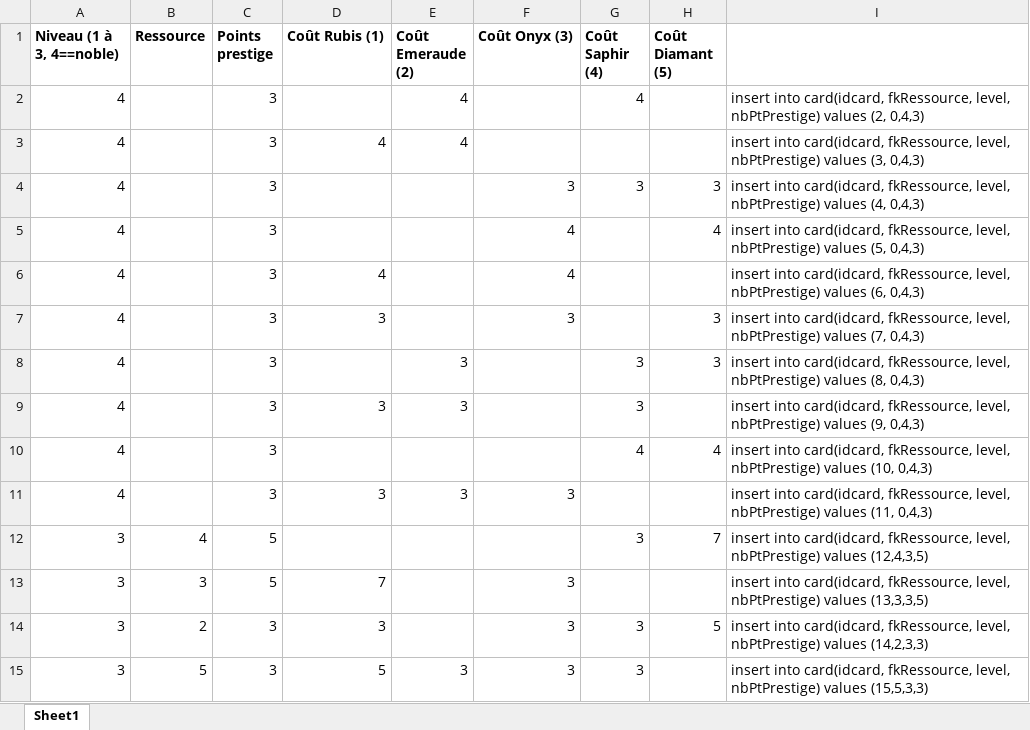
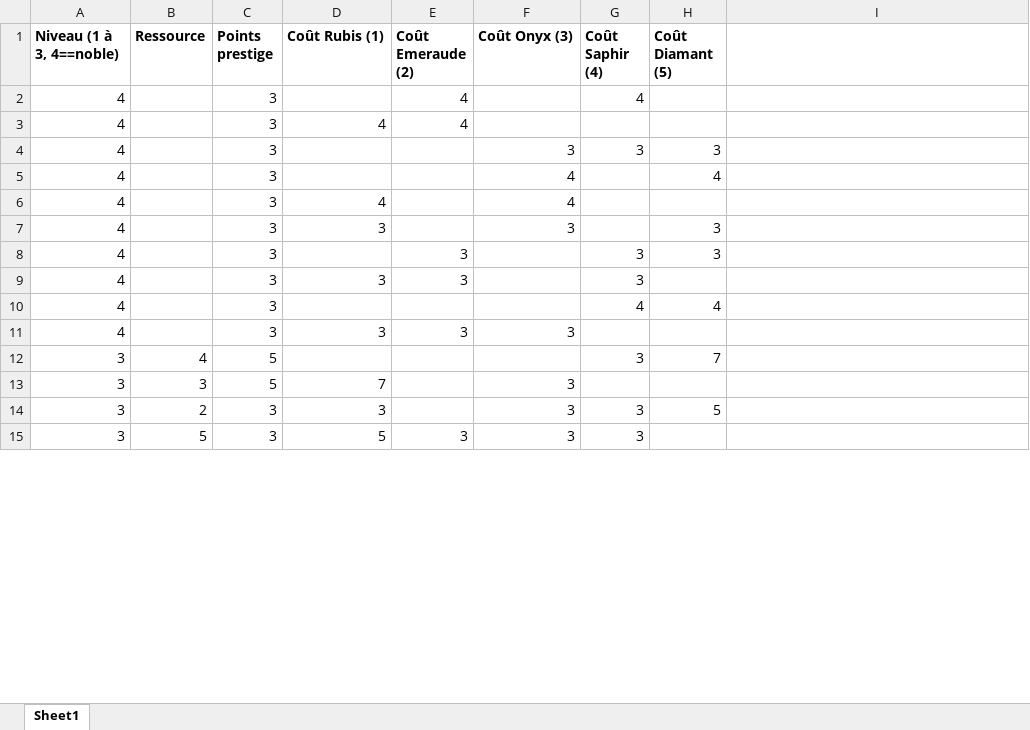
Before and after one commit to SuperQuentin/Splendide, an Excel workbook: Splendor_Cartes - sans requetes.xlsx, sheet Sheet1, drawn as a sheet; only a part is shown; values as stored, in another font and other column widths than the file's, no borders; the diff covers the shown part only; the diff names each change by its address in the sheet, - before the commit and + after, or states it on an @@ line.

```diff
--- a/Splendor_Cartes - sans requetes.xlsx (sheet Sheet1)
+++ b/Splendor_Cartes - sans requetes.xlsx (sheet Sheet1)
-I2: insert into card(idcard, fkRessource, level, nbPtPrestige) values (2, 0,4,3)
+I2: (empty)
-I3: insert into card(idcard, fkRessource, level, nbPtPrestige) values (3, 0,4,3)
+I3: (empty)
-I4: insert into card(idcard, fkRessource, level, nbPtPrestige) values (4, 0,4,3)
+I4: (empty)
-I5: insert into card(idcard, fkRessource, level, nbPtPrestige) values (5, 0,4,3)
+I5: (empty)
-I6: insert into card(idcard, fkRessource, level, nbPtPrestige) values (6, 0,4,3)
+I6: (empty)
-I7: insert into card(idcard, fkRessource, level, nbPtPrestige) values (7, 0,4,3)
+I7: (empty)
-I8: insert into card(idcard, fkRessource, level, nbPtPrestige) values (8, 0,4,3)
+I8: (empty)
-I9: insert into card(idcard, fkRessource, level, nbPtPrestige) values (9, 0,4,3)
+I9: (empty)
-I10: insert into card(idcard, fkRessource, level, nbPtPrestige) values (10, 0,4,3)
+I10: (empty)
-I11: insert into card(idcard, fkRessource, level, nbPtPrestige) values (11, 0,4,3)
+I11: (empty)
-I12: insert into card(idcard, fkRessource, level, nbPtPrestige) values (12,4,3,5)
+I12: (empty)
-I13: insert into card(idcard, fkRessource, level, nbPtPrestige) values (13,3,3,5)
+I13: (empty)
-I14: insert into card(idcard, fkRessource, level, nbPtPrestige) values (14,2,3,3)
+I14: (empty)
-I15: insert into card(idcard, fkRessource, level, nbPtPrestige) values (15,5,3,3)
+I15: (empty)
```
Also changed, not shown: 86 edited cells elsewhere in this sheet, 1 other file.
